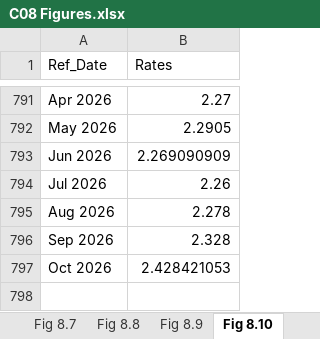
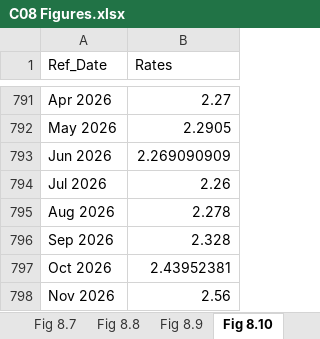
Before and after one commit to trevortombe/RealTimeGraphs, an Excel workbook: Data/C08 Figures.xlsx, sheet Fig 8.10, drawn as a sheet; only a part is shown, gaps mark what is left out; values as stored, in another font and other column widths than the file's, no borders; charts and pictures not drawn; the diff names each change by its address in the sheet, - before the commit and + after, or states it on an @@ line.

```diff
--- a/Data/C08 Figures.xlsx (sheet Fig 8.10)
+++ b/Data/C08 Figures.xlsx (sheet Fig 8.10)
-B797 (Rates): 2.428421053
+B797 (Rates): 2.43952381
+row 798: Nov 2026 | 2.56
```
Also changed, not shown: sheet Fig 8.7, sheet Fig 8.6, sheet Fig 8.8, charts or pictures, Data/C03 Figures.xlsx, Data/C04 Figures.xlsx, 14 other files.
